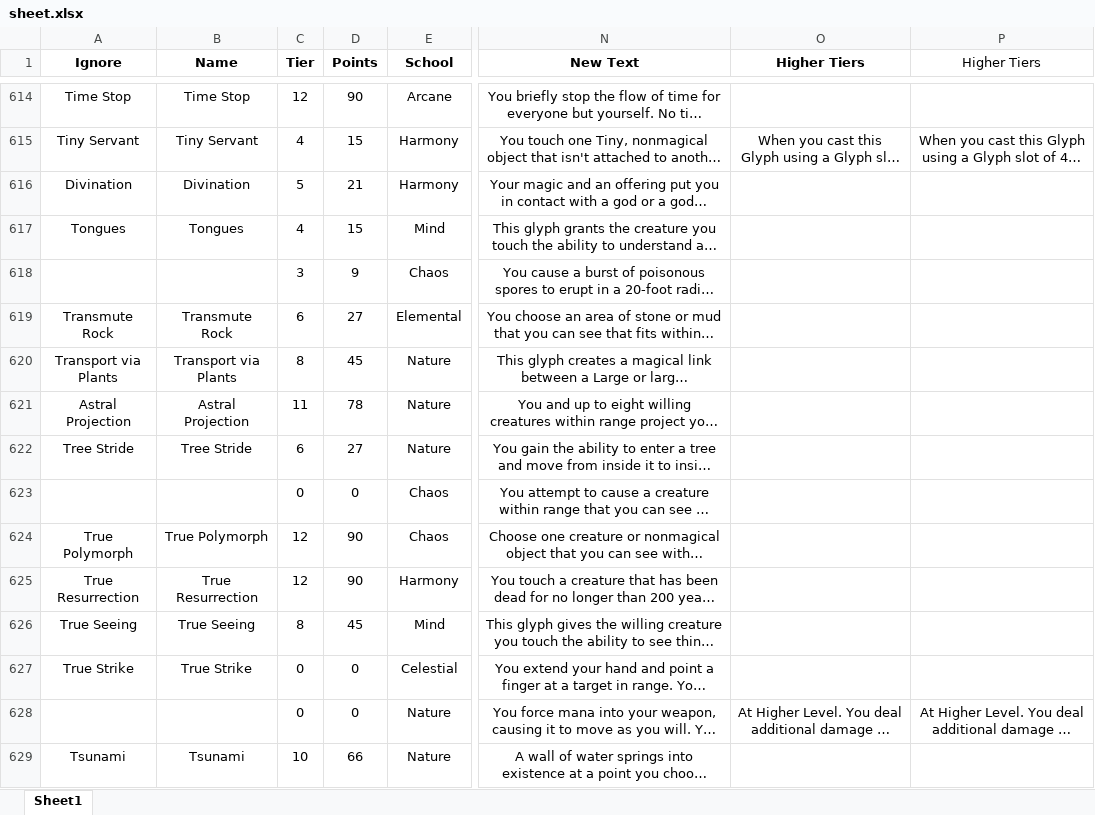
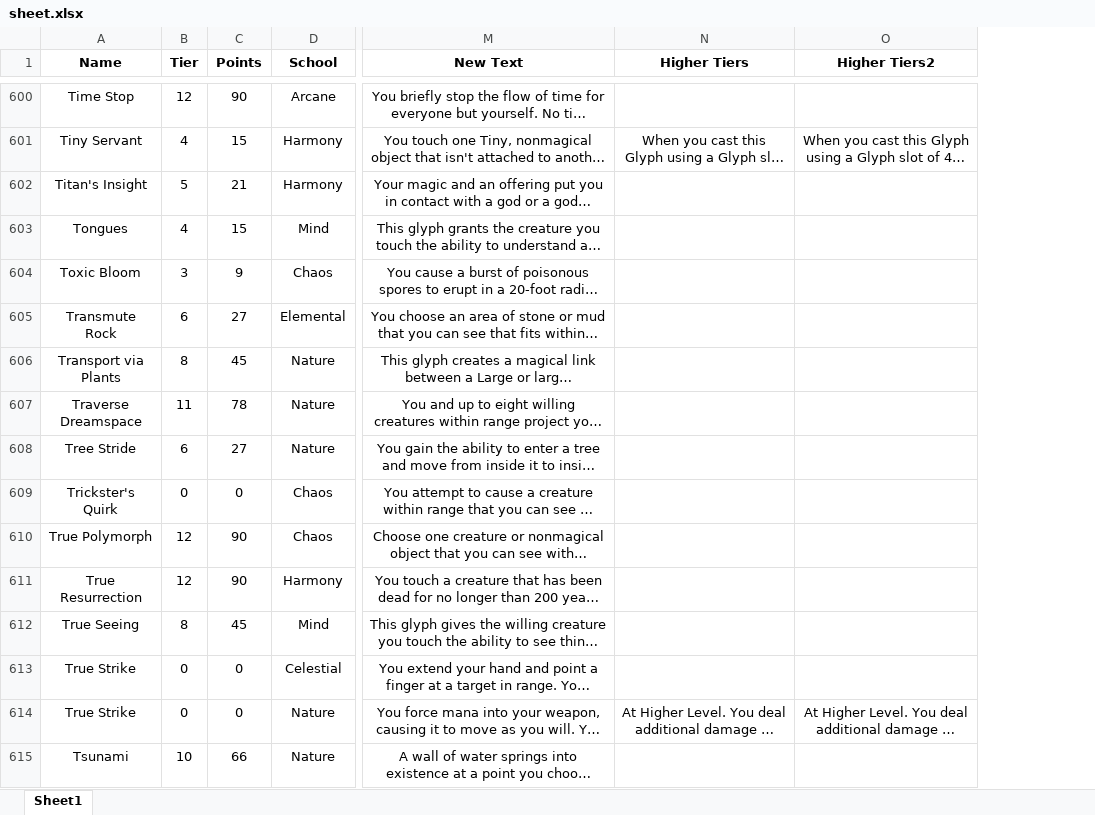
Before and after one commit to EliJMarchetti/Glyph-Database, an Excel workbook: src/sheet.xlsx, sheet Sheet1, drawn as a sheet; only a part is shown, gaps mark what is left out; long unchanged cells end in …; values as stored, in another font and other column widths than the file's, no borders; table styles not drawn; removed rows and columns are numbered as before the commit, all else as after; the diff covers the shown part only; the diff names each change by its address in the sheet, - before the commit and + after, or states it on an @@ line.

Commit message:
Update glyph data

```diff
--- a/src/sheet.xlsx (sheet Sheet1)
+++ b/src/sheet.xlsx (sheet Sheet1)
-column A (Ignore), rows 614-629: Time Stop | Tiny Servant | Divination | Tongues |  | Transmute Rock | Transport via Plants | Astral Projection | Tree Stride |  | True Polymorph | True Resurrection | True Seeing | True Strike |  | Tsunami
-O1: Higher Tiers
+O1: Higher Tiers2
-O1 bold: off
+O1 bold: on
-A602 (Name): Divination
+A602 (Name): Titan's Insight
-A604 (Name): (empty)
+A604 (Name): Toxic Bloom
-A607 (Name): Astral Projection
+A607 (Name): Traverse Dreamspace
-A609 (Name): (empty)
+A609 (Name): Trickster's Quirk
-A614 (Name): (empty)
+A614 (Name): True Strike
```
Also changed, not shown: 14 removed rows and 131 edited cells elsewhere in this sheet, formulas that keep their value, 1 other file.
